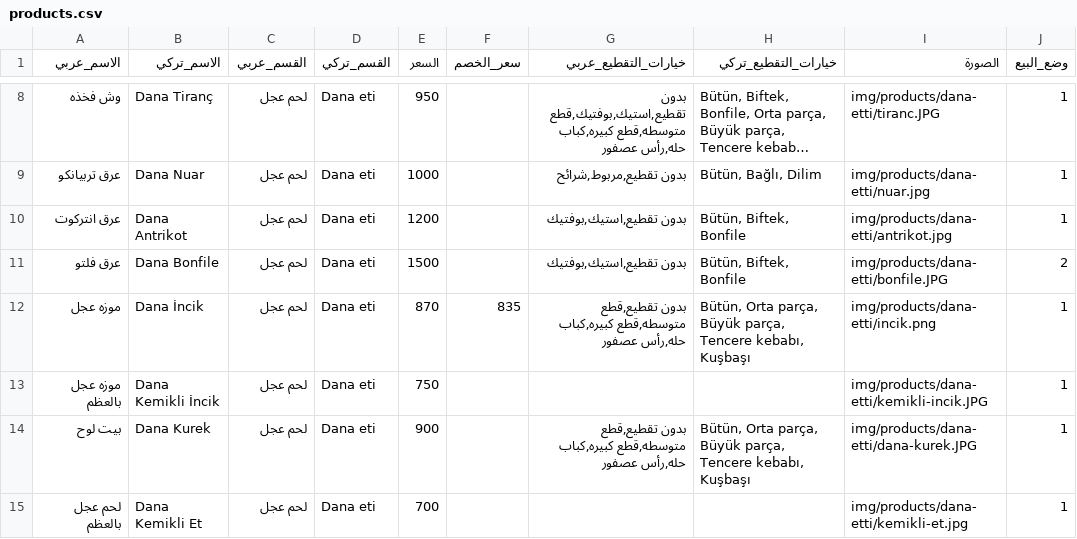
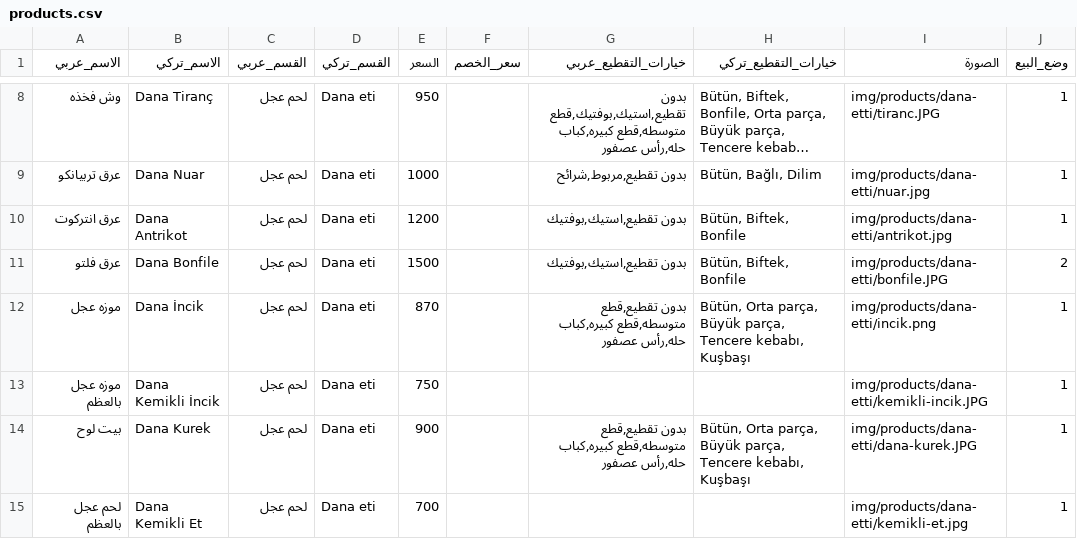
Before and after one commit to OuTy511/Elbereket-Ciftligi-Menu, a CSV file: data/products.csv, drawn as a sheet; only a part is shown, gaps mark what is left out; long unchanged cells end in …; the diff names each change by its address in the sheet, - before the commit and + after, or states it on an @@ line.

Commit message:
Restore and update product data in CSV
Restored and updated product entries in products.csv.

```diff
--- a/data/products.csv
+++ b/data/products.csv
-F12 (سعر_الخصم): 835
+F12 (سعر_الخصم): (empty)
```
